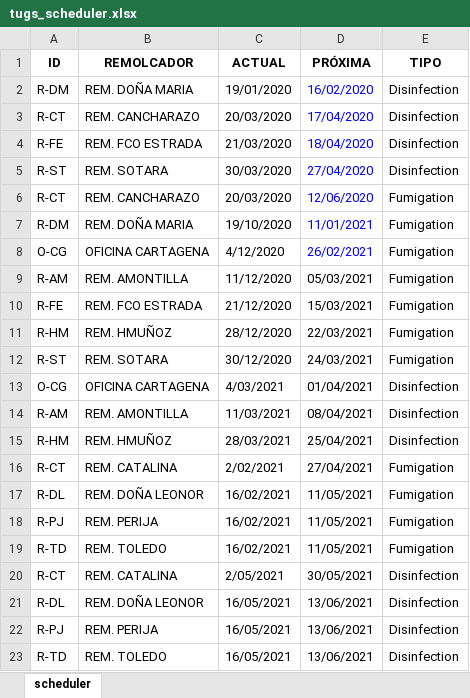
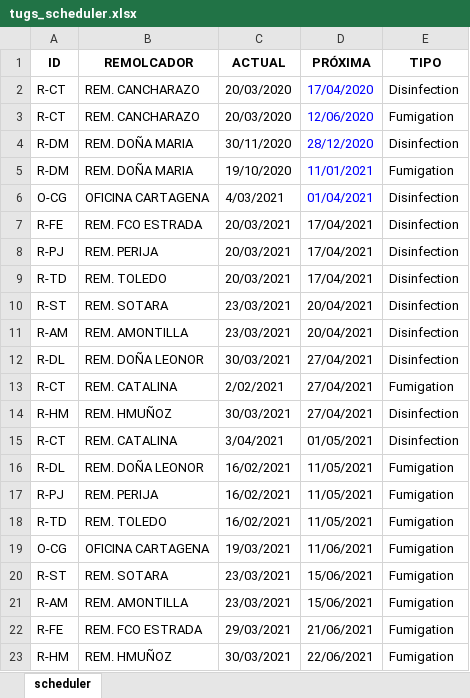
Before and after one commit to carrenolg/nfc-scheduler, an Excel workbook: services/flask/app/utils/tugs_scheduler.xlsx, sheet scheduler, drawn as a sheet; values as stored, in another font and other column widths than the file's, no borders; removed rows and columns are numbered as before the commit, all else as after; the diff names each change by its address in the sheet, - before the commit and + after, or states it on an @@ line.

```diff
--- a/services/flask/app/utils/tugs_scheduler.xlsx (sheet scheduler)
+++ b/services/flask/app/utils/tugs_scheduler.xlsx (sheet scheduler)
-row 2: R-DM | REM. DOÑA MARIA | 19/01/2020 | 16/02/2020 | Disinfection
-row 4: R-FE | REM. FCO ESTRADA | 21/03/2020 | 18/04/2020 | Disinfection
-row 5: R-ST | REM. SOTARA | 30/03/2020 | 27/04/2020 | Disinfection
+row 4: R-DM | REM. DOÑA MARIA | 30/11/2020 | 28/12/2020 | Disinfection
-row 8: O-CG | OFICINA CARTAGENA | 4/12/2020 | 26/02/2021 | Fumigation
-row 9: R-AM | REM. AMONTILLA | 11/12/2020 | 05/03/2021 | Fumigation
-row 10: R-FE | REM. FCO ESTRADA | 21/12/2020 | 15/03/2021 | Fumigation
-row 11: R-HM | REM. HMUÑOZ | 28/12/2020 | 22/03/2021 | Fumigation
-row 12: R-ST | REM. SOTARA | 30/12/2020 | 24/03/2021 | Fumigation
-D6 text colour: black
+D6 text colour: #0000FF
+row 7: R-FE | REM. FCO ESTRADA | 20/03/2021 | 17/04/2021 | Disinfection
+row 8: R-PJ | REM. PERIJA | 20/03/2021 | 17/04/2021 | Disinfection
+row 9: R-TD | REM. TOLEDO | 20/03/2021 | 17/04/2021 | Disinfection
+row 10: R-ST | REM. SOTARA | 23/03/2021 | 20/04/2021 | Disinfection
-C11 (ACTUAL): 11/03/2021
+C11 (ACTUAL): 23/03/2021
-D11 (PRÓXIMA): 08/04/2021
+D11 (PRÓXIMA): 20/04/2021
-row 15: R-HM | REM. HMUÑOZ | 28/03/2021 | 25/04/2021 | Disinfection
+row 12: R-DL | REM. DOÑA LEONOR | 30/03/2021 | 27/04/2021 | Disinfection
+row 14: R-HM | REM. HMUÑOZ | 30/03/2021 | 27/04/2021 | Disinfection
+row 15: R-CT | REM. CATALINA | 3/04/2021 | 01/05/2021 | Disinfection
-row 20: R-CT | REM. CATALINA | 2/05/2021 | 30/05/2021 | Disinfection
-row 21: R-DL | REM. DOÑA LEONOR | 16/05/2021 | 13/06/2021 | Disinfection
-row 22: R-PJ | REM. PERIJA | 16/05/2021 | 13/06/2021 | Disinfection
-row 23: R-TD | REM. TOLEDO | 16/05/2021 | 13/06/2021 | Disinfection
+row 19: O-CG | OFICINA CARTAGENA | 19/03/2021 | 11/06/2021 | Fumigation
+row 20: R-ST | REM. SOTARA | 23/03/2021 | 15/06/2021 | Fumigation
+row 21: R-AM | REM. AMONTILLA | 23/03/2021 | 15/06/2021 | Fumigation
+row 22: R-FE | REM. FCO ESTRADA | 29/03/2021 | 21/06/2021 | Fumigation
+row 23: R-HM | REM. HMUÑOZ | 30/03/2021 | 22/06/2021 | Fumigation
```
Also changed, not shown: 3 other files.
